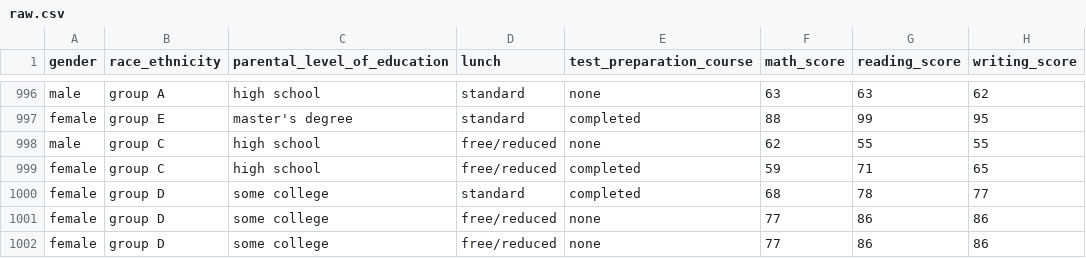
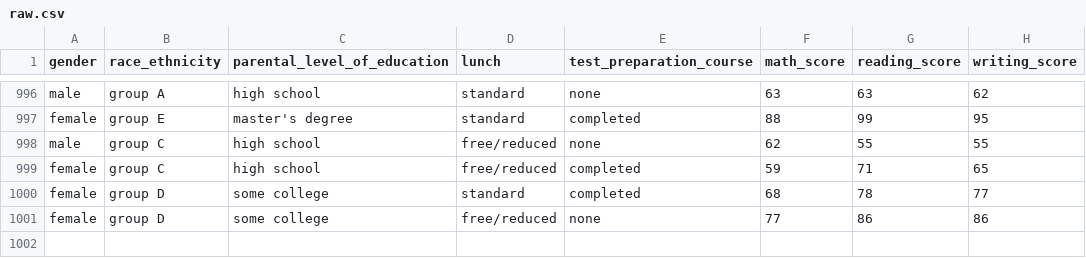
Before and after one commit to Akshay-SG16/mymlpro, a CSV file: notebook/data/raw.csv, drawn as a sheet; only a part is shown, gaps mark what is left out.

```diff
--- a/notebook/data/raw.csv
+++ b/notebook/data/raw.csv
@@ -1001,2 +1001 @@ female,group D,some college,standard,completed,68,78,77
 female,group D,some college,free/reduced,none,77,86,86
-female,group D,some college,free/reduced,none,77,86,86
```
Also changed, not shown: 1 other file.
